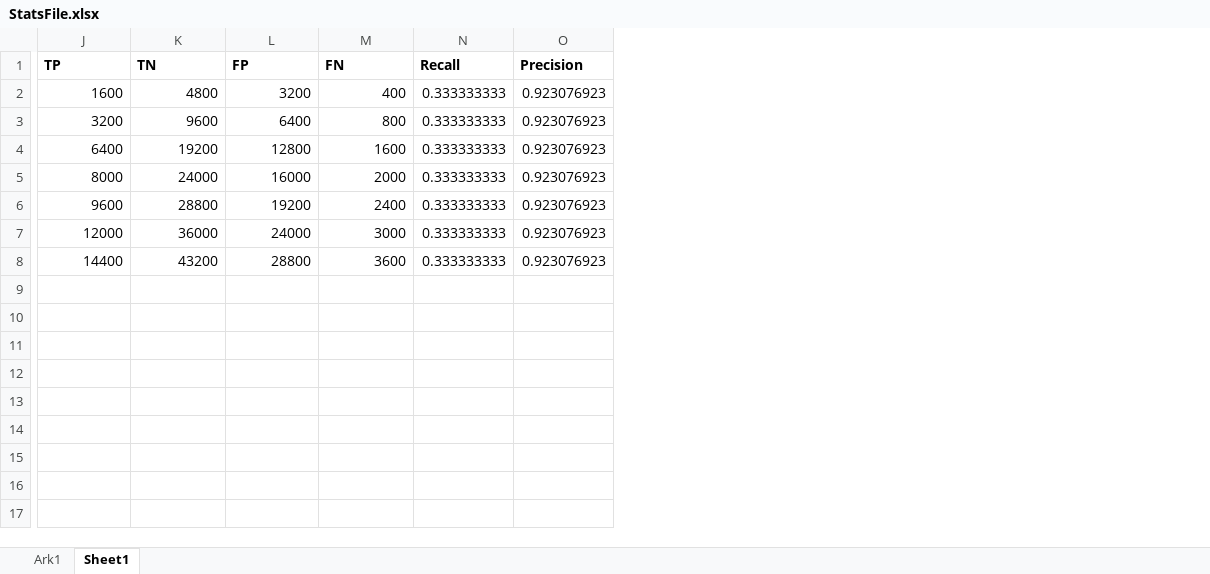
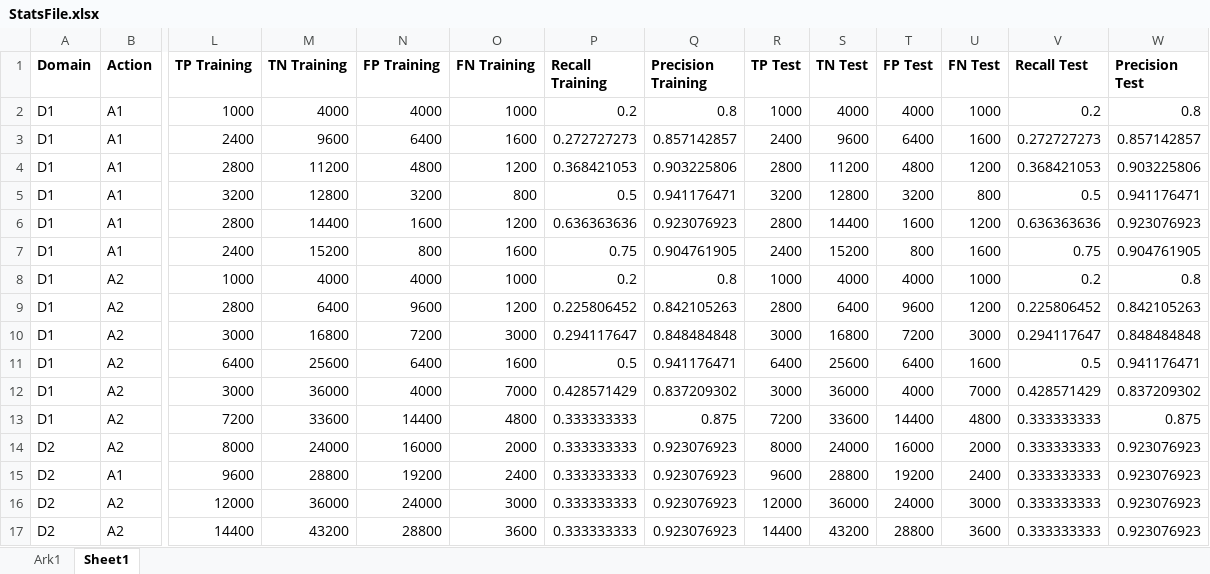
Before and after one commit to theodor349/P5-Big-Black-Container, an Excel workbook: examples/StatsFile.xlsx, sheet Sheet1, drawn as a sheet; only a part is shown, gaps mark what is left out; values as stored, in another font and other column widths than the file's, no borders; addresses are those after the commit; rows hold the shown columns only; the diff covers the shown part only; the diff names each change by its address in the sheet, - before the commit and + after, or states it on an @@ line.

Commit message:
Dataset Stats

```diff
--- a/examples/StatsFile.xlsx (sheet Sheet1)
+++ b/examples/StatsFile.xlsx (sheet Sheet1)
+column A (Domain), rows 2-3: D1 | D1; row 11: D1; rows 14-17: all D2
+column B (Action), rows 2-3: A1 | A1; row 11: A2; rows 14-17: A2 | A1 | A2 | A2
+column R (TP Test), rows 2-3: 1000 | 2400; row 11: 6400; rows 14-17: 8000 | 9600 | 12000 | 14400
+column S (TN Test), rows 2-3: 4000 | 9600; row 11: 25600; rows 14-17: 24000 | 28800 | 36000 | 43200
+column T (FP Test), rows 2-3: 4000 | 6400; row 11: 6400; rows 14-17: 16000 | 19200 | 24000 | 28800
+column U (FN Test), rows 2-3: 1000 | 1600; row 11: 1600; rows 14-17: 2000 | 2400 | 3000 | 3600
+column V (Recall Test), rows 2-3: 0.2 | 0.272727273; row 11: 0.5; rows 14-17: all 0.333333333
+column W (Precision Test), rows 2-3: 0.8 | 0.857142857; row 11: 0.941176471; rows 14-17: all 0.923076923
-L1: TP
+L1: TP Training
-M1: TN
+M1: TN Training
-N1: FP
+N1: FP Training
-O1: FN
+O1: FN Training
-P1: Recall
+P1: Recall Training
-Q1: Precision
+Q1: Precision Training
-L2 (TP Training): 1600
+L2 (TP Training): 1000
-M2 (TN Training): 4800
+M2 (TN Training): 4000
-N2 (FP Training): 3200
+N2 (FP Training): 4000
-O2 (FN Training): 400
+O2 (FN Training): 1000
-P2 (Recall Training): 0.333333333
+P2 (Recall Training): 0.2
-Q2 (Precision Training): 0.923076923
+Q2 (Precision Training): 0.8
-L3 (TP Training): 3200
+L3 (TP Training): 2400
-O3 (FN Training): 800
+O3 (FN Training): 1600
-P3 (Recall Training): 0.333333333
+P3 (Recall Training): 0.272727273
-Q3 (Precision Training): 0.923076923
+Q3 (Precision Training): 0.857142857
+row 4: D1 | A1 | 2800 | 11200 | 4800 | 1200 | 0.368421053 | 0.903225806 | 2800 | 11200 | 4800 | 1200 | 0.368421053 | 0.903225806
+row 5: D1 | A1 | 3200 | 12800 | 3200 | 800 | 0.5 | 0.941176471 | 3200 | 12800 | 3200 | 800 | 0.5 | 0.941176471
+row 6: D1 | A1 | 2800 | 14400 | 1600 | 1200 | 0.636363636 | 0.923076923 | 2800 | 14400 | 1600 | 1200 | 0.636363636 | 0.923076923
+row 7: D1 | A1 | 2400 | 15200 | 800 | 1600 | 0.75 | 0.904761905 | 2400 | 15200 | 800 | 1600 | 0.75 | 0.904761905
+row 8: D1 | A2 | 1000 | 4000 | 4000 | 1000 | 0.2 | 0.8 | 1000 | 4000 | 4000 | 1000 | 0.2 | 0.8
+row 9: D1 | A2 | 2800 | 6400 | 9600 | 1200 | 0.225806452 | 0.842105263 | 2800 | 6400 | 9600 | 1200 | 0.225806452 | 0.842105263
+row 10: D1 | A2 | 3000 | 16800 | 7200 | 3000 | 0.294117647 | 0.848484848 | 3000 | 16800 | 7200 | 3000 | 0.294117647 | 0.848484848
-M11 (TN Training): 19200
+M11 (TN Training): 25600
-N11 (FP Training): 12800
+N11 (FP Training): 6400
-P11 (Recall Training): 0.333333333
+P11 (Recall Training): 0.5
-Q11 (Precision Training): 0.923076923
+Q11 (Precision Training): 0.941176471
+row 12: D1 | A2 | 3000 | 36000 | 4000 | 7000 | 0.428571429 | 0.837209302 | 3000 | 36000 | 4000 | 7000 | 0.428571429 | 0.837209302
+row 13: D1 | A2 | 7200 | 33600 | 14400 | 4800 | 0.333333333 | 0.875 | 7200 | 33600 | 14400 | 4800 | 0.333333333 | 0.875
```
Also changed, not shown: 1 edited cell elsewhere in this sheet, sheet Ark1, formulas that keep their value, 2 other files.
